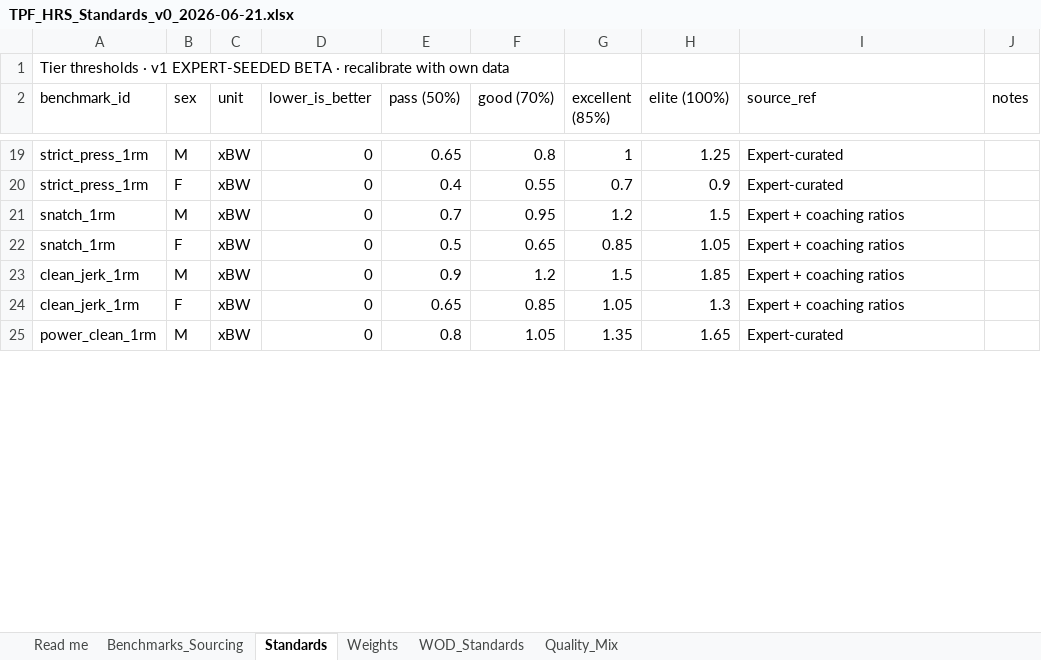
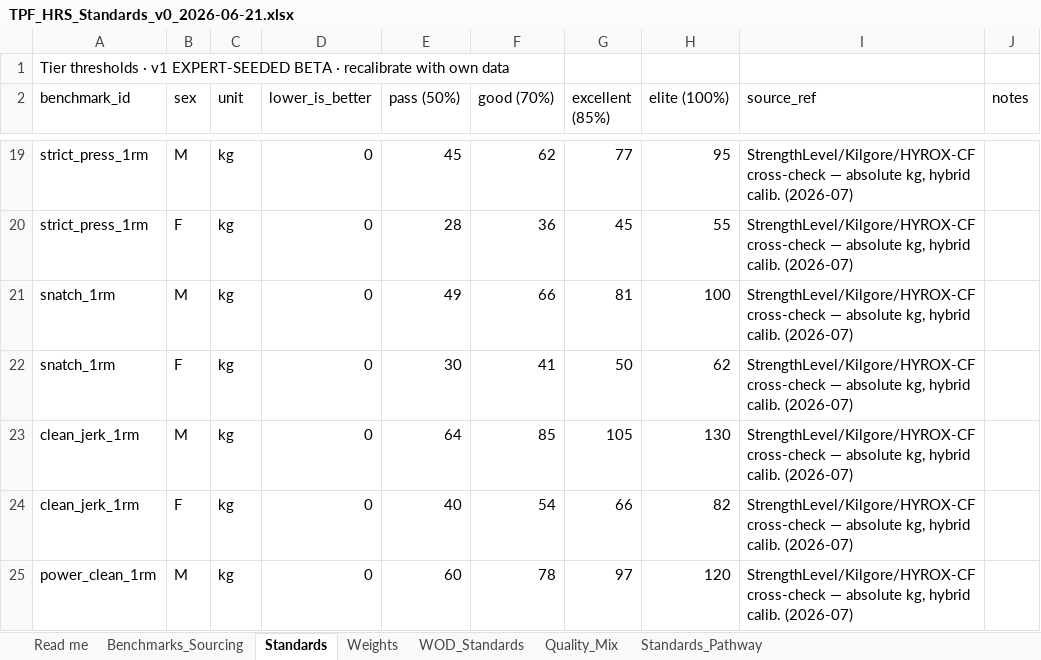
Before and after one commit to TGW7/TPFBenchmark, an Excel workbook: config/standards/TPF_HRS_Standards_v0_2026-06-21.xlsx, sheet Standards, drawn as a sheet; only a part is shown, gaps mark what is left out; values as stored, in another font and other column widths than the file's, no borders; the diff covers the shown part only; the diff names each change by its address in the sheet, - before the commit and + after, or states it on an @@ line.

```diff
--- a/config/standards/TPF_HRS_Standards_v0_2026-06-21.xlsx (sheet Standards)
+++ b/config/standards/TPF_HRS_Standards_v0_2026-06-21.xlsx (sheet Standards)
+sheet tab: Standards_Pathway
-C19:C25 (unit): xBW
+C19:C25 (unit): kg
-E19 (pass (50%)): 0.65
+E19 (pass (50%)): 45
-F19 (good (70%)): 0.8
+F19 (good (70%)): 62
-G19 (excellent (85%)): 1
+G19 (excellent (85%)): 77
-H19 (elite (100%)): 1.25
+H19 (elite (100%)): 95
-I19:I20 (source_ref): Expert-curated
+I19:I20 (source_ref): StrengthLevel/Kilgore/HYROX-CF cross-check — absolute kg, hybrid calib. (2026-07)
-E20 (pass (50%)): 0.4
+E20 (pass (50%)): 28
-F20 (good (70%)): 0.55
+F20 (good (70%)): 36
-G20 (excellent (85%)): 0.7
+G20 (excellent (85%)): 45
-H20 (elite (100%)): 0.9
+H20 (elite (100%)): 55
-E21 (pass (50%)): 0.7
+E21 (pass (50%)): 49
-F21 (good (70%)): 0.95
+F21 (good (70%)): 66
-G21 (excellent (85%)): 1.2
+G21 (excellent (85%)): 81
-H21 (elite (100%)): 1.5
+H21 (elite (100%)): 100
-I21:I24 (source_ref): Expert + coaching ratios
+I21:I24 (source_ref): StrengthLevel/Kilgore/HYROX-CF cross-check — absolute kg, hybrid calib. (2026-07)
-E22 (pass (50%)): 0.5
+E22 (pass (50%)): 30
-F22 (good (70%)): 0.65
+F22 (good (70%)): 41
-G22 (excellent (85%)): 0.85
+G22 (excellent (85%)): 50
-H22 (elite (100%)): 1.05
+H22 (elite (100%)): 62
-E23 (pass (50%)): 0.9
+E23 (pass (50%)): 64
-F23 (good (70%)): 1.2
+F23 (good (70%)): 85
-G23 (excellent (85%)): 1.5
+G23 (excellent (85%)): 105
-H23 (elite (100%)): 1.85
+H23 (elite (100%)): 130
-E24 (pass (50%)): 0.65
+E24 (pass (50%)): 40
-F24 (good (70%)): 0.85
+F24 (good (70%)): 54
-G24 (excellent (85%)): 1.05
+G24 (excellent (85%)): 66
-H24 (elite (100%)): 1.3
+H24 (elite (100%)): 82
-E25 (pass (50%)): 0.8
+E25 (pass (50%)): 60
-F25 (good (70%)): 1.05
+F25 (good (70%)): 78
-G25 (excellent (85%)): 1.35
+G25 (excellent (85%)): 97
-H25 (elite (100%)): 1.65
+H25 (elite (100%)): 120
-I25 (source_ref): Expert-curated
+I25 (source_ref): StrengthLevel/Kilgore/HYROX-CF cross-check — absolute kg, hybrid calib. (2026-07)
```
Also changed, not shown: 83 edited cells elsewhere in this sheet, sheet Benchmarks_Sourcing, 14 other files.
